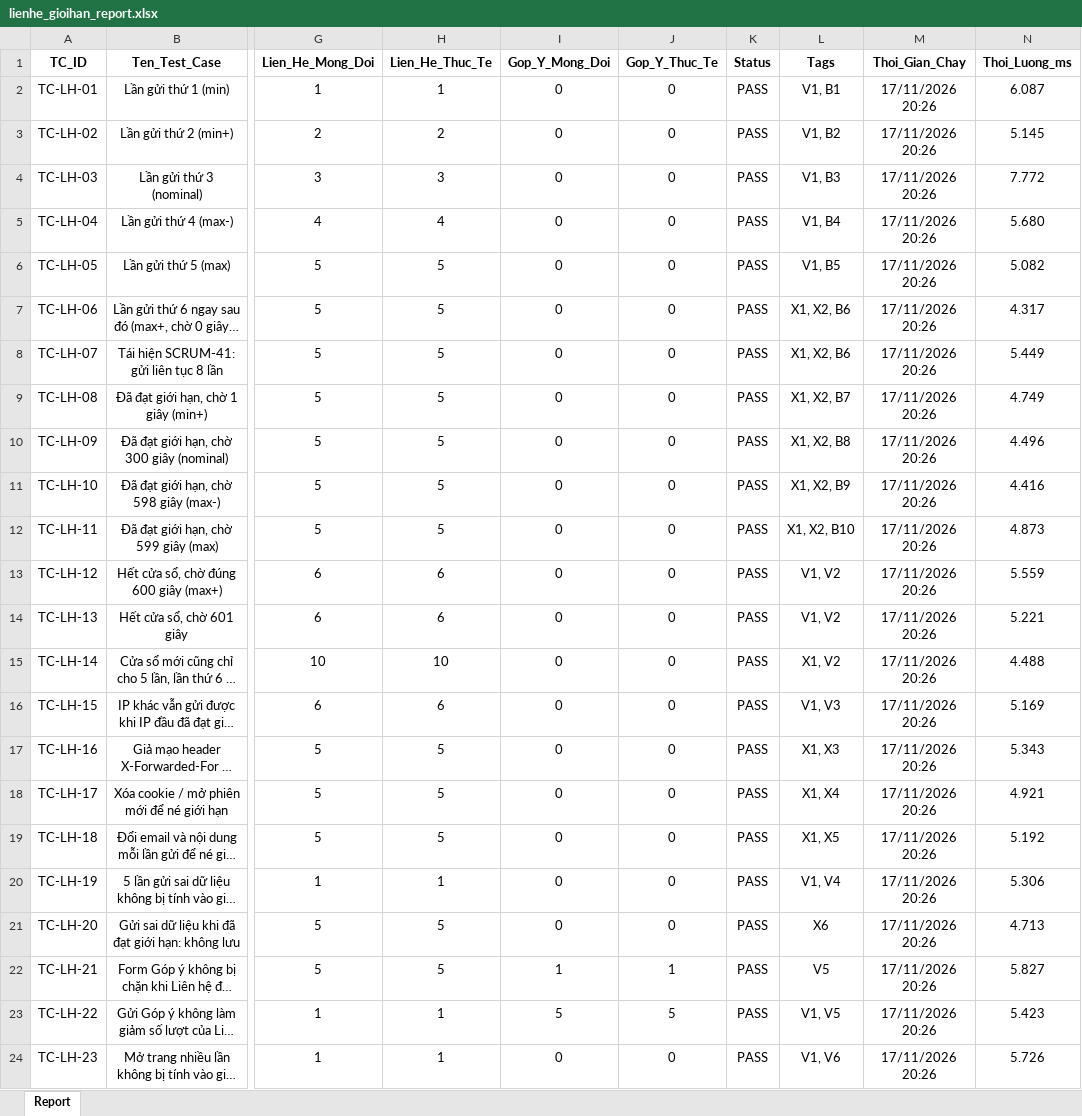
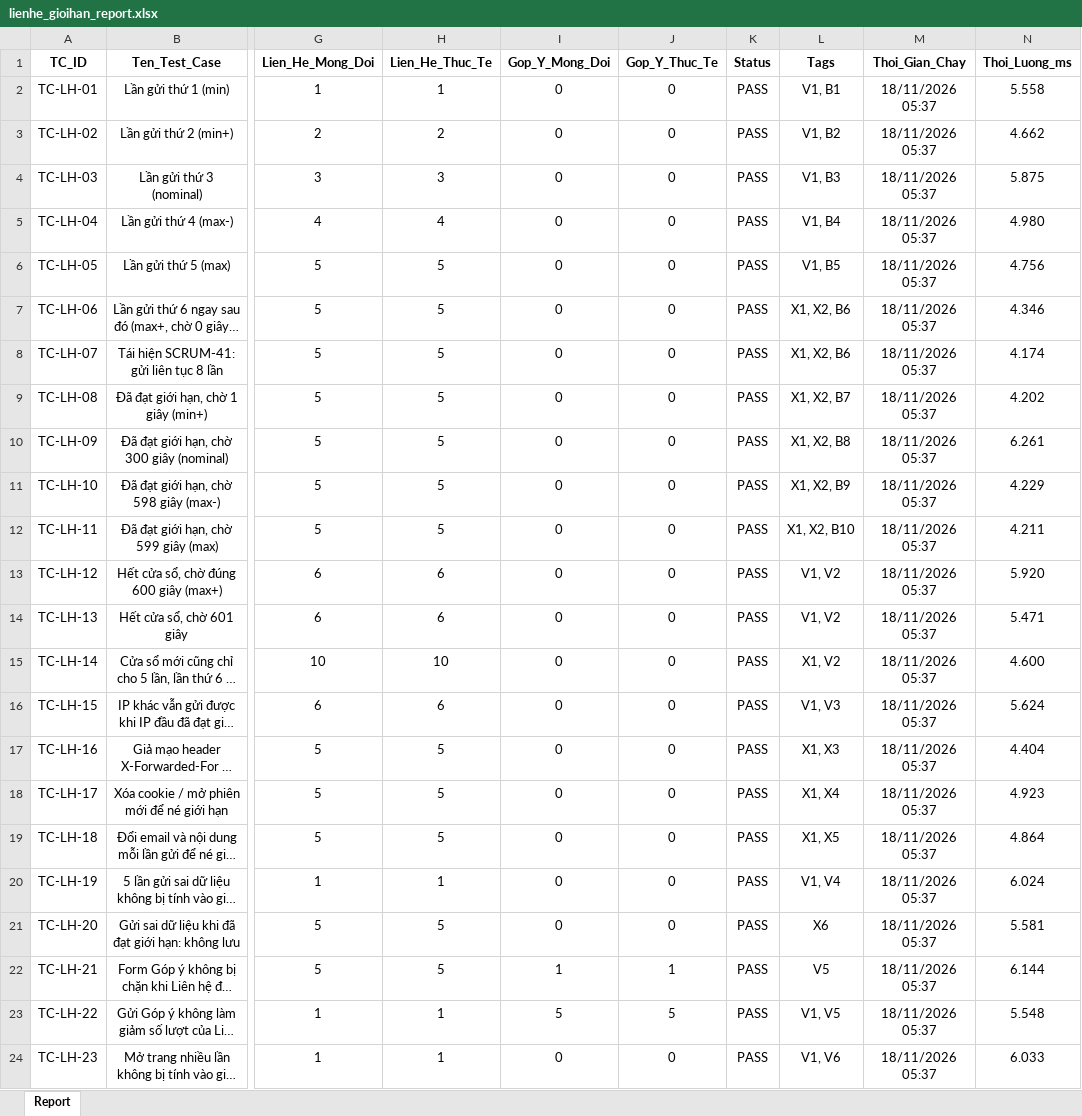
Before and after one commit to Huy09zhh/Kiem-chung-phan-mem, an Excel workbook: docs/lienhe_gioihan_report.xlsx, sheet Report, drawn as a sheet; only a part is shown, gaps mark what is left out; long unchanged cells end in …; values as stored, in another font and other column widths than the file's, no borders; the diff names each change by its address in the sheet, - before the commit and + after, or states it on an @@ line.

```diff
--- a/docs/lienhe_gioihan_report.xlsx (sheet Report)
+++ b/docs/lienhe_gioihan_report.xlsx (sheet Report)
-M2:M24 (Thoi_Gian_Chay): 17/11/2026 20:26
+M2:M24 (Thoi_Gian_Chay): 18/11/2026 05:37
-N2 (Thoi_Luong_ms): 6.087
+N2 (Thoi_Luong_ms): 5.558
-N3 (Thoi_Luong_ms): 5.145
+N3 (Thoi_Luong_ms): 4.662
-N4 (Thoi_Luong_ms): 7.772
+N4 (Thoi_Luong_ms): 5.875
-N5 (Thoi_Luong_ms): 5.680
+N5 (Thoi_Luong_ms): 4.980
-N6 (Thoi_Luong_ms): 5.082
+N6 (Thoi_Luong_ms): 4.756
-N7 (Thoi_Luong_ms): 4.317
+N7 (Thoi_Luong_ms): 4.346
-N8 (Thoi_Luong_ms): 5.449
+N8 (Thoi_Luong_ms): 4.174
-N9 (Thoi_Luong_ms): 4.749
+N9 (Thoi_Luong_ms): 4.202
-N10 (Thoi_Luong_ms): 4.496
+N10 (Thoi_Luong_ms): 6.261
-N11 (Thoi_Luong_ms): 4.416
+N11 (Thoi_Luong_ms): 4.229
-N12 (Thoi_Luong_ms): 4.873
+N12 (Thoi_Luong_ms): 4.211
-N13 (Thoi_Luong_ms): 5.559
+N13 (Thoi_Luong_ms): 5.920
-N14 (Thoi_Luong_ms): 5.221
+N14 (Thoi_Luong_ms): 5.471
-N15 (Thoi_Luong_ms): 4.488
+N15 (Thoi_Luong_ms): 4.600
-N16 (Thoi_Luong_ms): 5.169
+N16 (Thoi_Luong_ms): 5.624
-N17 (Thoi_Luong_ms): 5.343
+N17 (Thoi_Luong_ms): 4.404
-N18 (Thoi_Luong_ms): 4.921
+N18 (Thoi_Luong_ms): 4.923
-N19 (Thoi_Luong_ms): 5.192
+N19 (Thoi_Luong_ms): 4.864
-N20 (Thoi_Luong_ms): 5.306
+N20 (Thoi_Luong_ms): 6.024
-N21 (Thoi_Luong_ms): 4.713
+N21 (Thoi_Luong_ms): 5.581
-N22 (Thoi_Luong_ms): 5.827
+N22 (Thoi_Luong_ms): 6.144
-N23 (Thoi_Luong_ms): 5.423
+N23 (Thoi_Luong_ms): 5.548
-N24 (Thoi_Luong_ms): 5.726
+N24 (Thoi_Luong_ms): 6.033
```
Also changed, not shown: docs/email_dangky_report.xlsx, 1 other file.
